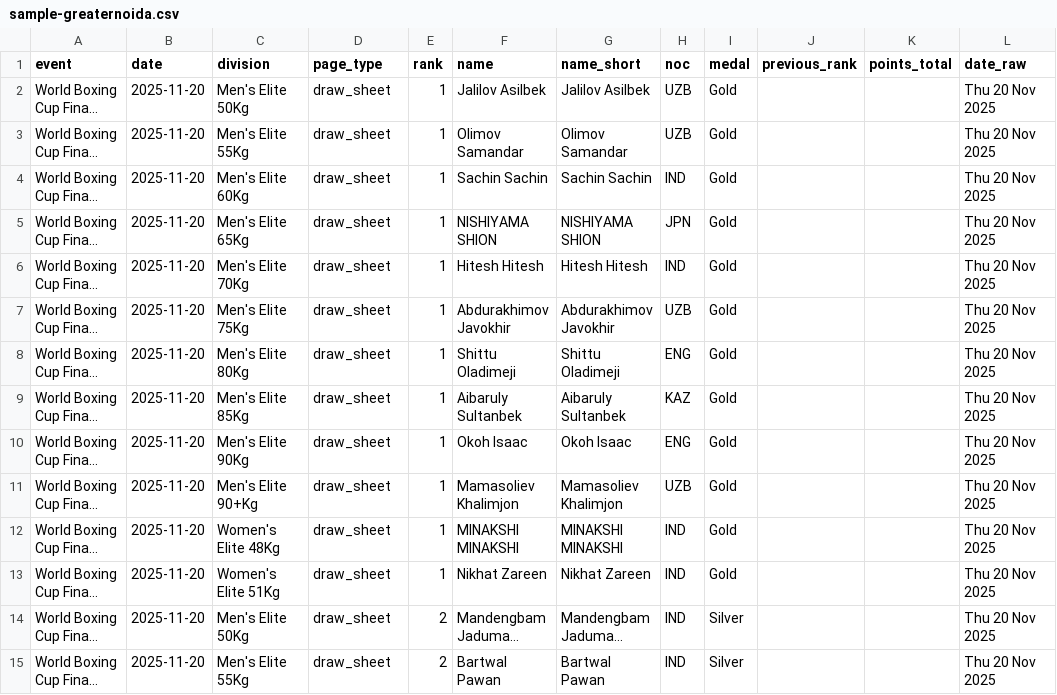
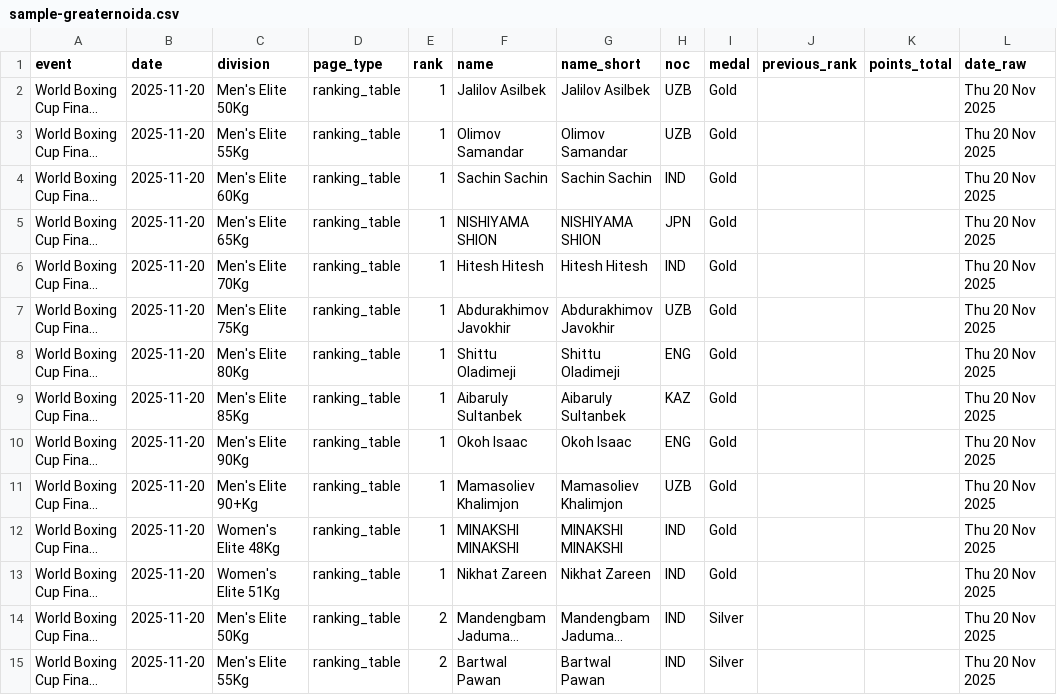
Before and after one commit to Debayan-RoyLLM/OCR, a CSV file: final/combining_both/sample-greaternoida.csv, drawn as a sheet; only a part is shown; long unchanged cells end in …; the diff covers the shown part only; the diff names each change by its address in the sheet, - before the commit and + after, or states it on an @@ line.

```diff
--- a/final/combining_both/sample-greaternoida.csv
+++ b/final/combining_both/sample-greaternoida.csv
-D2:D15 (page_type): draw_sheet
+D2:D15 (page_type): ranking_table
```
Also changed, not shown: 50 edited cells elsewhere in this file, final/combining_both/sample-drawsheet.csv, final/combining_both/sample-rankingtable.csv, 9 other files.
